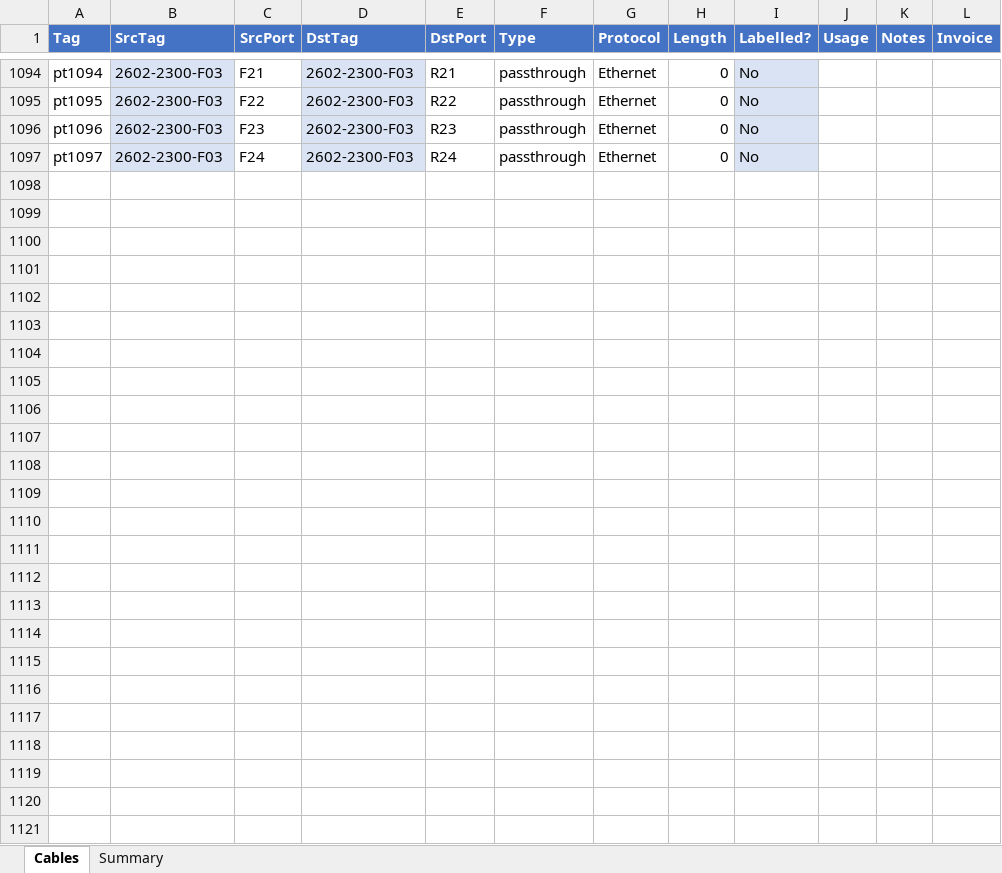
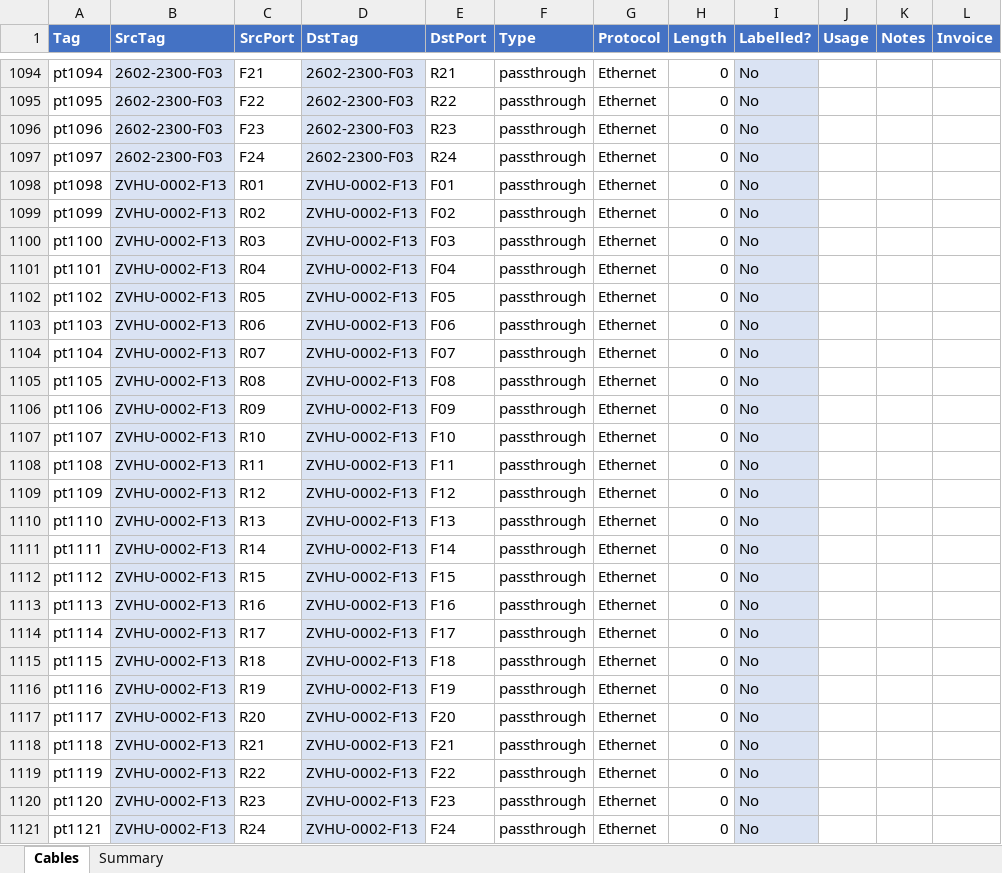
Before and after one commit to avmaint/uacdata, an Excel workbook: cables.xlsx, sheet Cables, drawn as a sheet; only a part is shown, gaps mark what is left out; values as stored, in another font and other column widths than the file's, no borders; table styles not drawn; rows hold the shown columns only; the diff names each change by its address in the sheet, - before the commit and + after, or states it on an @@ line.

Commit message:
added passthroughs

```diff
--- a/cables.xlsx (sheet Cables)
+++ b/cables.xlsx (sheet Cables)
+row 1098: pt1098 | ZVHU-0002-F13 | R01 | ZVHU-0002-F13 | F01 | passthrough | Ethernet | 0 | No
+row 1099: pt1099 | ZVHU-0002-F13 | R02 | ZVHU-0002-F13 | F02 | passthrough | Ethernet | 0 | No
+row 1100: pt1100 | ZVHU-0002-F13 | R03 | ZVHU-0002-F13 | F03 | passthrough | Ethernet | 0 | No
+row 1101: pt1101 | ZVHU-0002-F13 | R04 | ZVHU-0002-F13 | F04 | passthrough | Ethernet | 0 | No
+row 1102: pt1102 | ZVHU-0002-F13 | R05 | ZVHU-0002-F13 | F05 | passthrough | Ethernet | 0 | No
+row 1103: pt1103 | ZVHU-0002-F13 | R06 | ZVHU-0002-F13 | F06 | passthrough | Ethernet | 0 | No
+row 1104: pt1104 | ZVHU-0002-F13 | R07 | ZVHU-0002-F13 | F07 | passthrough | Ethernet | 0 | No
+row 1105: pt1105 | ZVHU-0002-F13 | R08 | ZVHU-0002-F13 | F08 | passthrough | Ethernet | 0 | No
+row 1106: pt1106 | ZVHU-0002-F13 | R09 | ZVHU-0002-F13 | F09 | passthrough | Ethernet | 0 | No
+row 1107: pt1107 | ZVHU-0002-F13 | R10 | ZVHU-0002-F13 | F10 | passthrough | Ethernet | 0 | No
+row 1108: pt1108 | ZVHU-0002-F13 | R11 | ZVHU-0002-F13 | F11 | passthrough | Ethernet | 0 | No
+row 1109: pt1109 | ZVHU-0002-F13 | R12 | ZVHU-0002-F13 | F12 | passthrough | Ethernet | 0 | No
+row 1110: pt1110 | ZVHU-0002-F13 | R13 | ZVHU-0002-F13 | F13 | passthrough | Ethernet | 0 | No
+row 1111: pt1111 | ZVHU-0002-F13 | R14 | ZVHU-0002-F13 | F14 | passthrough | Ethernet | 0 | No
+row 1112: pt1112 | ZVHU-0002-F13 | R15 | ZVHU-0002-F13 | F15 | passthrough | Ethernet | 0 | No
+row 1113: pt1113 | ZVHU-0002-F13 | R16 | ZVHU-0002-F13 | F16 | passthrough | Ethernet | 0 | No
+row 1114: pt1114 | ZVHU-0002-F13 | R17 | ZVHU-0002-F13 | F17 | passthrough | Ethernet | 0 | No
+row 1115: pt1115 | ZVHU-0002-F13 | R18 | ZVHU-0002-F13 | F18 | passthrough | Ethernet | 0 | No
+row 1116: pt1116 | ZVHU-0002-F13 | R19 | ZVHU-0002-F13 | F19 | passthrough | Ethernet | 0 | No
+row 1117: pt1117 | ZVHU-0002-F13 | R20 | ZVHU-0002-F13 | F20 | passthrough | Ethernet | 0 | No
+row 1118: pt1118 | ZVHU-0002-F13 | R21 | ZVHU-0002-F13 | F21 | passthrough | Ethernet | 0 | No
+row 1119: pt1119 | ZVHU-0002-F13 | R22 | ZVHU-0002-F13 | F22 | passthrough | Ethernet | 0 | No
+row 1120: pt1120 | ZVHU-0002-F13 | R23 | ZVHU-0002-F13 | F23 | passthrough | Ethernet | 0 | No
+row 1121: pt1121 | ZVHU-0002-F13 | R24 | ZVHU-0002-F13 | F24 | passthrough | Ethernet | 0 | No
```
